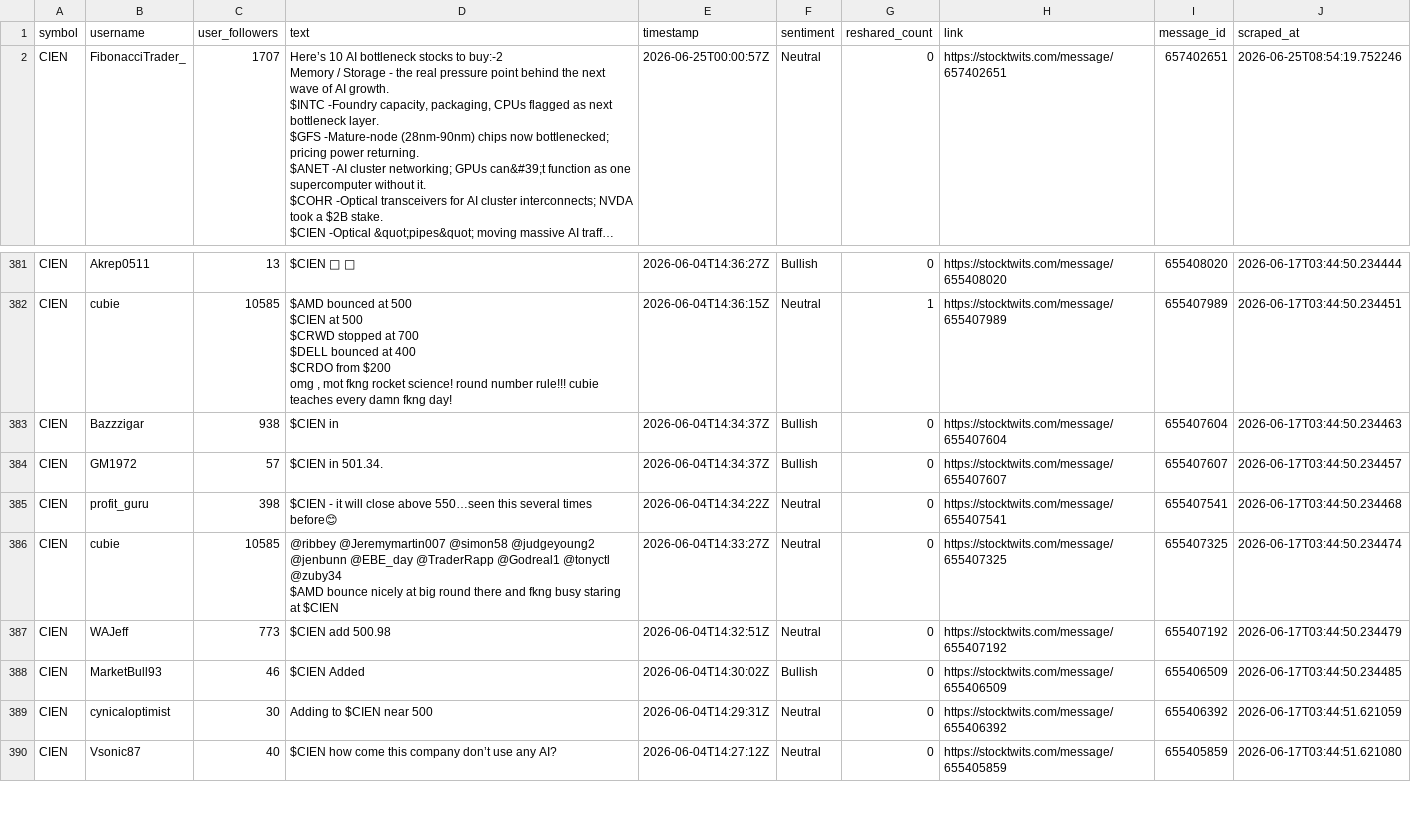
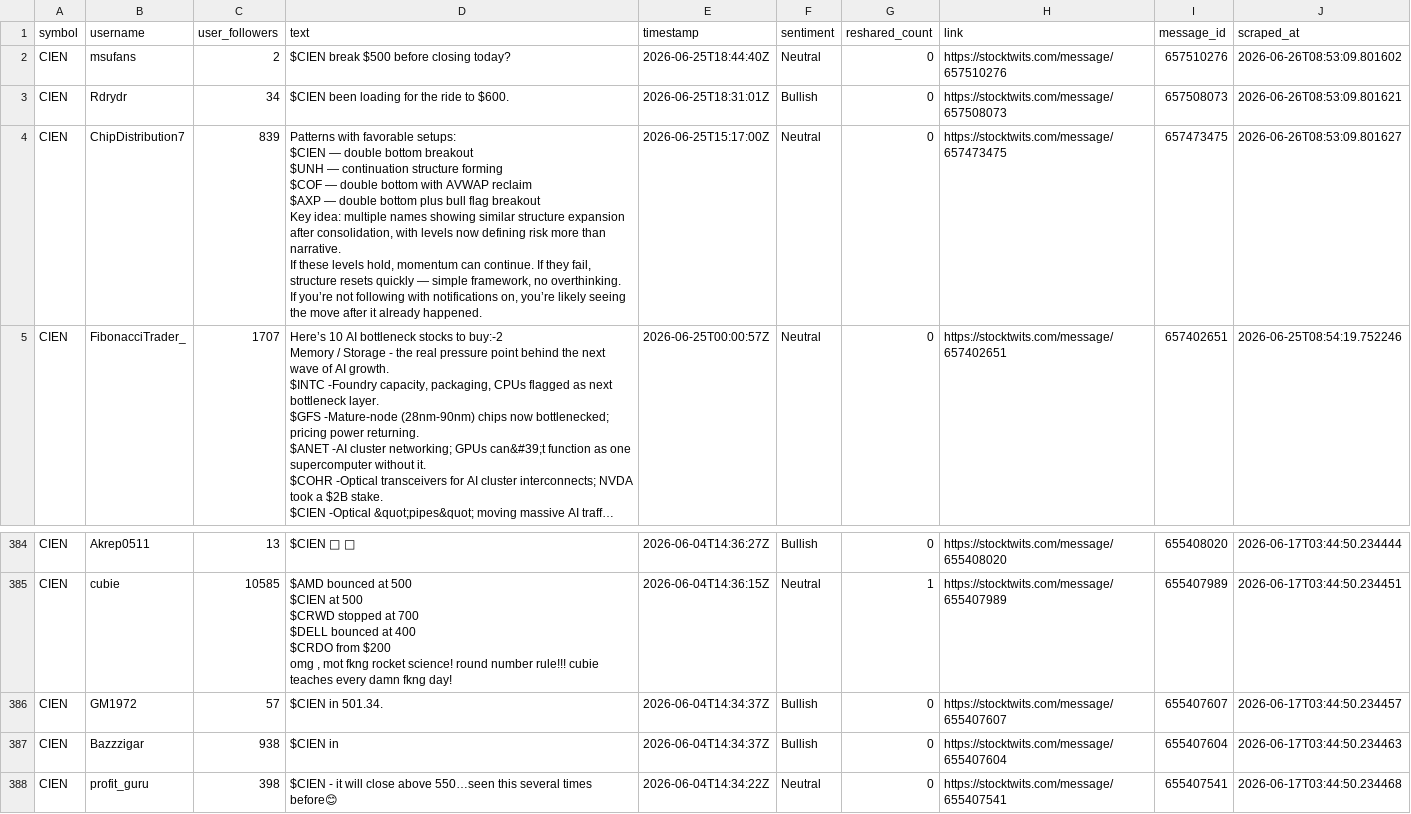
Before and after one commit to ashleyhu3/rays-research, a CSV file: stocktwits/Stocktwits-Scraper-main/data/api_tweets_cien.csv, drawn as a sheet; only a part is shown, gaps mark what is left out; the shorter side is filled out with more unchanged rows; long unchanged cells end in …; ↵ is a line break in a cell; the diff names each change by its address in the sheet, - before the commit and + after, or states it on an @@ line.

```diff
--- a/stocktwits/Stocktwits-Scraper-main/data/api_tweets_cien.csv
+++ b/stocktwits/Stocktwits-Scraper-main/data/api_tweets_cien.csv
+row 2: CIEN | msufans | 2 | $CIEN break $500 before closing today? | 2026-06-25T18:44:40Z | Neutral | 0 | https://stocktwits.com/message/657510276 | 657510276 | 2026-06-26T08:53:09.801602
+row 3: CIEN | Rdrydr | 34 | $CIEN been loading for the ride to $600. | 2026-06-25T18:31:01Z | Bullish | 0 | https://stocktwits.com/message/657508073 | 657508073 | 2026-06-26T08:53:09.801621
+row 4: CIEN | ChipDistribution7 | 839 | Patterns with favorable setups: ↵ $CIEN — double bottom breakout ↵ $UNH — continuation structure forming ↵ $COF — double bottom with AVWAP reclaim ↵ $AXP — double bottom plus bull flag breakout ↵ Key idea: multiple names showing similar structure expansion after consolidation, with levels now defining risk more than narrative. ↵ If these levels hold, momentum can continue. If they fail, structure resets quickly — simple framework, no overthinking. ↵ If you’re not following with notifications on, you’re likely seeing the move after it already happened. | 2026-06-25T15:17:00Z | Neutral | 0 | https://stocktwits.com/message/657473475 | 657473475 | 2026-06-26T08:53:09.801627
@@ row 384 moved to row 386: CIEN @@
```
Also changed, not shown: stocktwits/Stocktwits-Scraper-main/data/api_tweets_cohr.csv, stocktwits/Stocktwits-Scraper-main/data/api_tweets_keys.csv, 11 other files.
